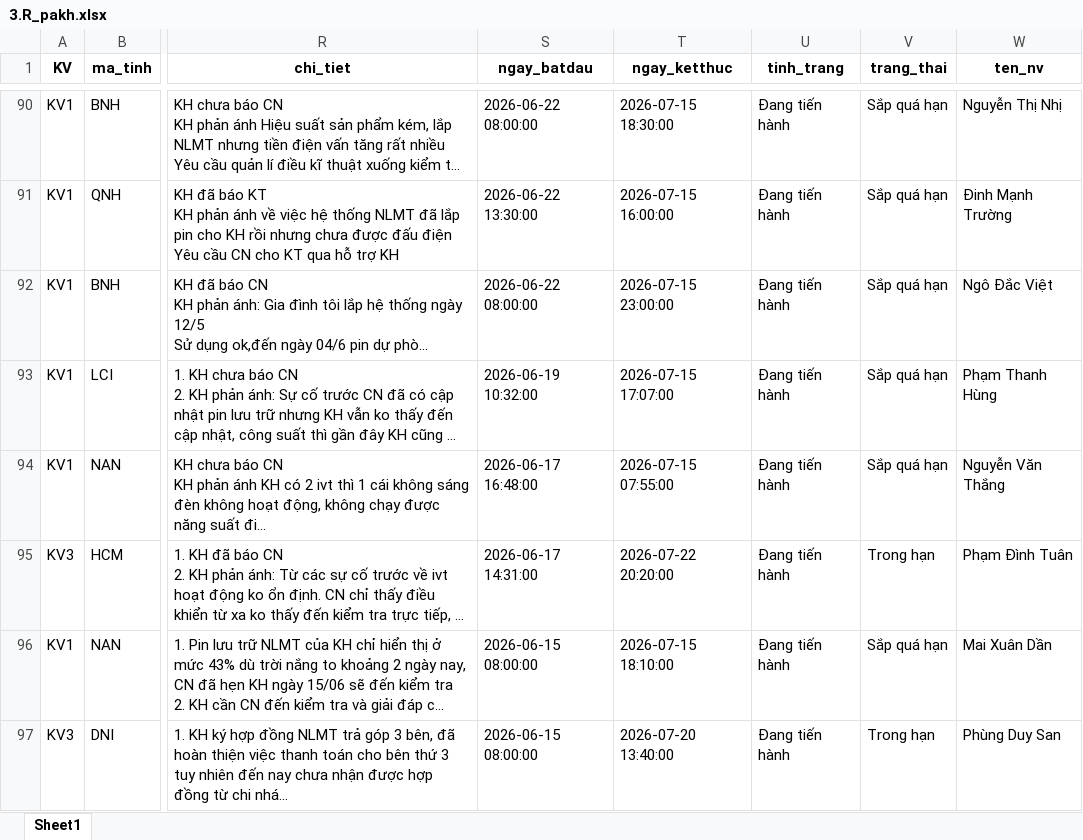
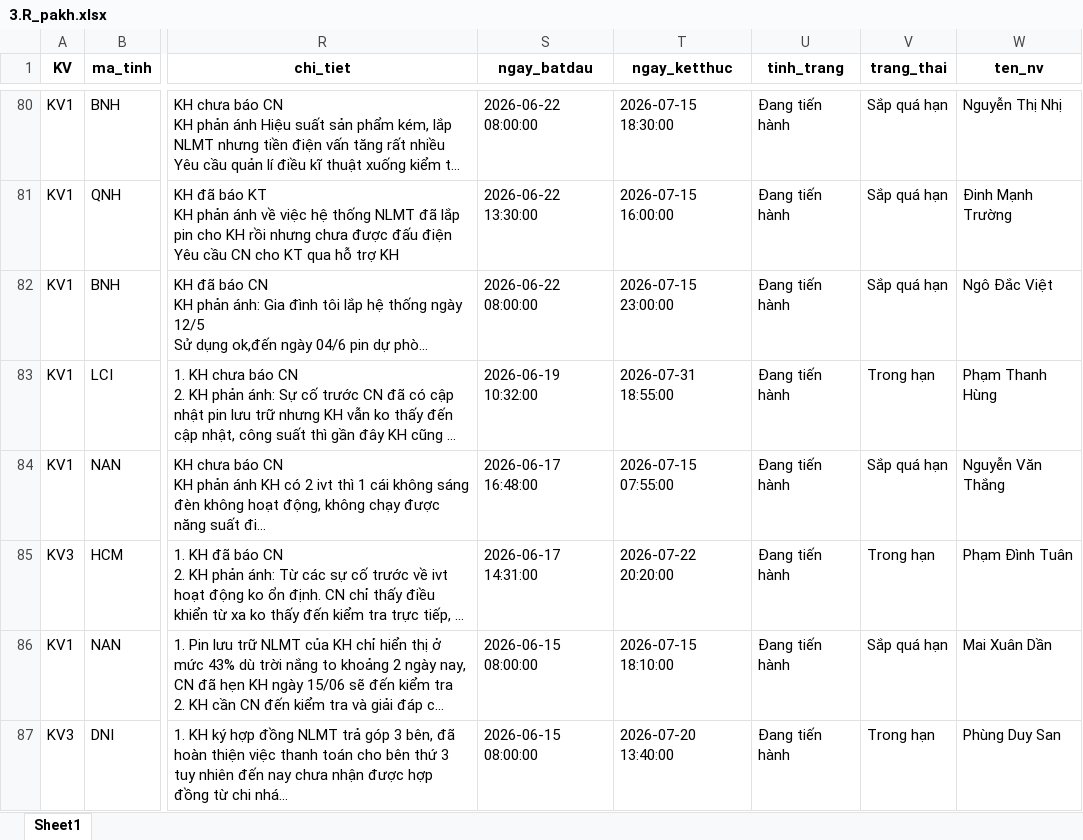
Before and after one commit to Nhunggg1612/dashboard-PAKH, an Excel workbook: data/3.R_pakh.xlsx, sheet Sheet1, drawn as a sheet; only a part is shown, gaps mark what is left out; long unchanged cells end in …; values as stored, in another font and other column widths than the file's, no borders; addresses are those after the commit; the diff covers the shown part only; the diff names each change by its address in the sheet, - before the commit and + after, or states it on an @@ line.

```diff
--- a/data/3.R_pakh.xlsx (sheet Sheet1)
+++ b/data/3.R_pakh.xlsx (sheet Sheet1)
-T83 (ngay_ketthuc): 2026-07-15 17:07:00
+T83 (ngay_ketthuc): 2026-07-31 18:55:00
-V83 (trang_thai): Sắp quá hạn
+V83 (trang_thai): Trong hạn
```
Also changed, not shown: 4 added rows, 14 removed rows and 77 edited cells elsewhere in this sheet, data/5.R_pakh_hoan_thanh.xlsx, 8 other files.
